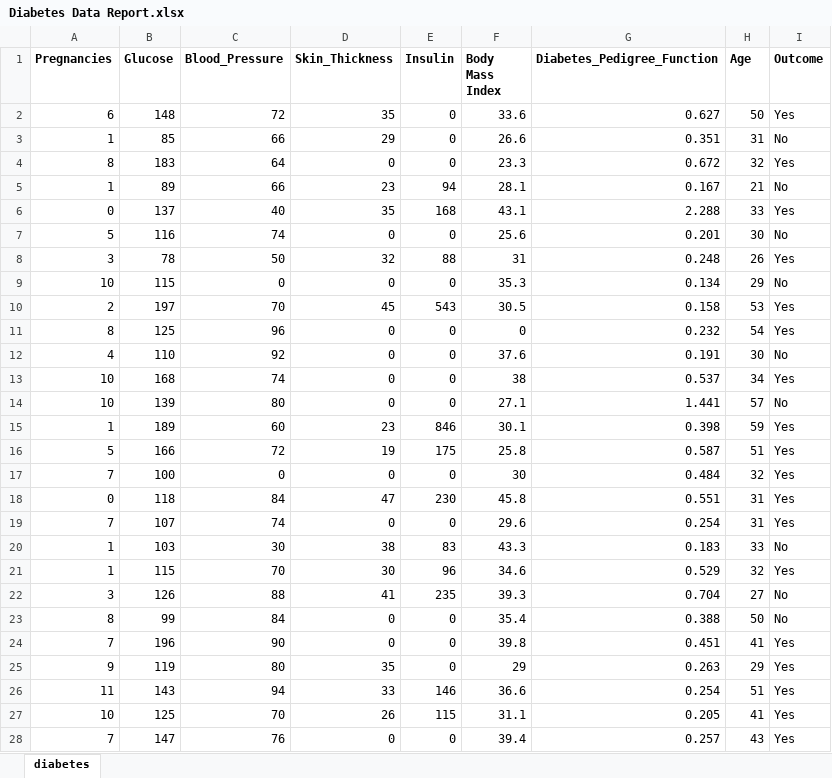
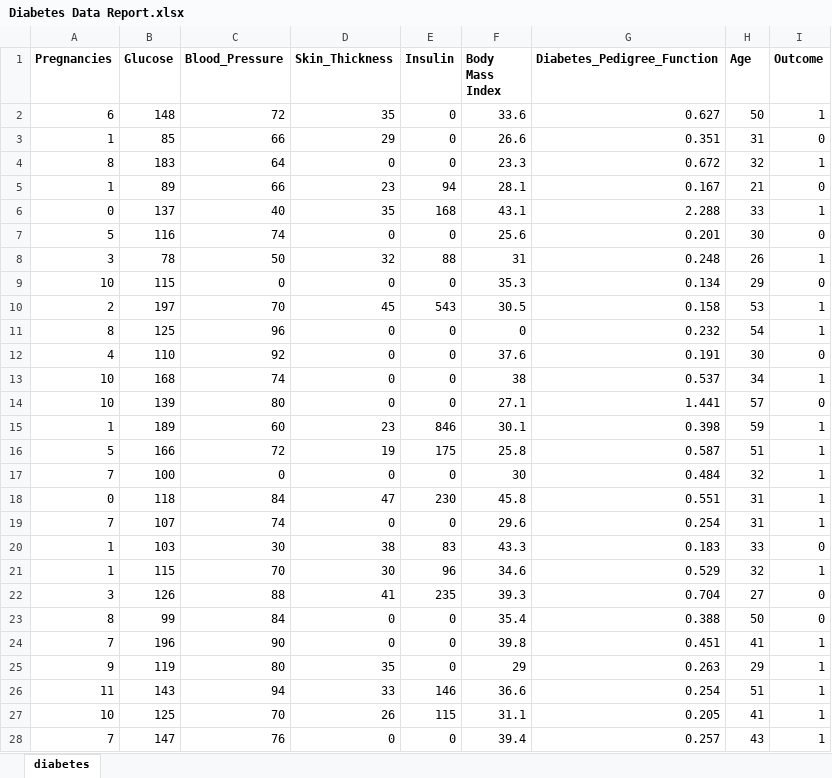
Before and after one commit to AanDevAnalyst/Diabetes_Predictive_Modeling, an Excel workbook: Diabetes Data Report.xlsx, sheet diabetes, drawn as a sheet; only a part is shown; values as stored, in another font and other column widths than the file's, no borders; table styles not drawn; the diff covers the shown part only; the diff names each change by its address in the sheet, - before the commit and + after, or states it on an @@ line.

Commit message:
Project Task Reports

```diff
--- a/Diabetes Data Report.xlsx (sheet diabetes)
+++ b/Diabetes Data Report.xlsx (sheet diabetes)
-I2 (Outcome): Yes
+I2 (Outcome): 1
-I3 (Outcome): No
+I3 (Outcome): 0
-I4 (Outcome): Yes
+I4 (Outcome): 1
-I5 (Outcome): No
+I5 (Outcome): 0
-I6 (Outcome): Yes
+I6 (Outcome): 1
-I7 (Outcome): No
+I7 (Outcome): 0
-I8 (Outcome): Yes
+I8 (Outcome): 1
-I9 (Outcome): No
+I9 (Outcome): 0
-I10:I11 (Outcome): Yes
+I10:I11 (Outcome): 1
-I12 (Outcome): No
+I12 (Outcome): 0
-I13 (Outcome): Yes
+I13 (Outcome): 1
-I14 (Outcome): No
+I14 (Outcome): 0
-I15:I19 (Outcome): Yes
+I15:I19 (Outcome): 1
-I20 (Outcome): No
+I20 (Outcome): 0
-I21 (Outcome): Yes
+I21 (Outcome): 1
-I22:I23 (Outcome): No
+I22:I23 (Outcome): 0
-I24:I28 (Outcome): Yes
+I24:I28 (Outcome): 1
```
Also changed, not shown: 741 edited cells elsewhere in this sheet, 23 other files.
